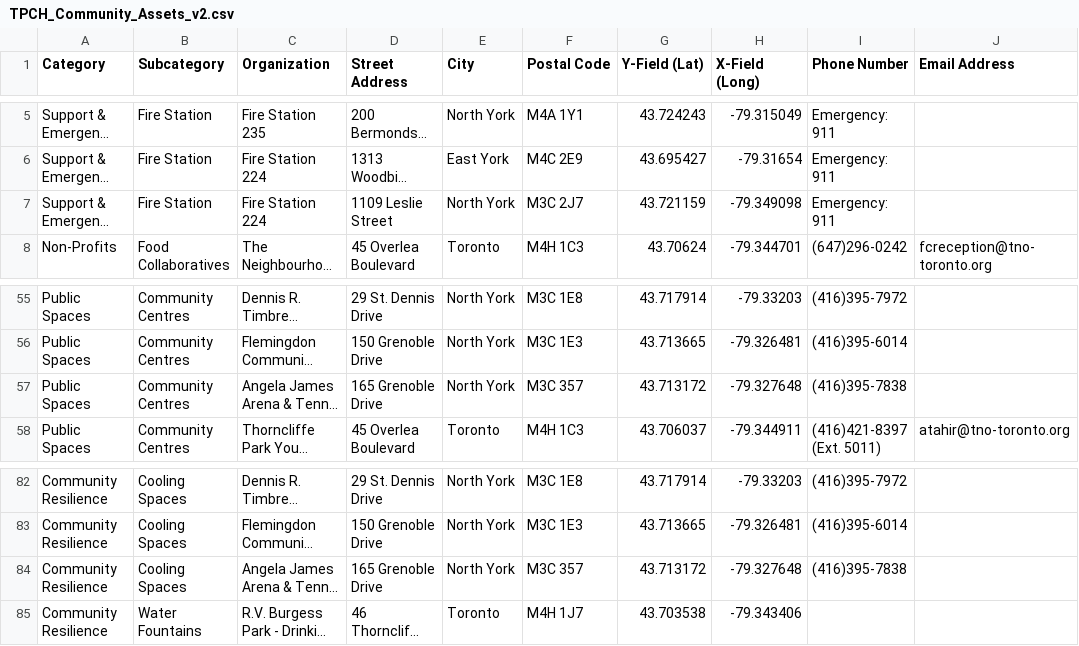
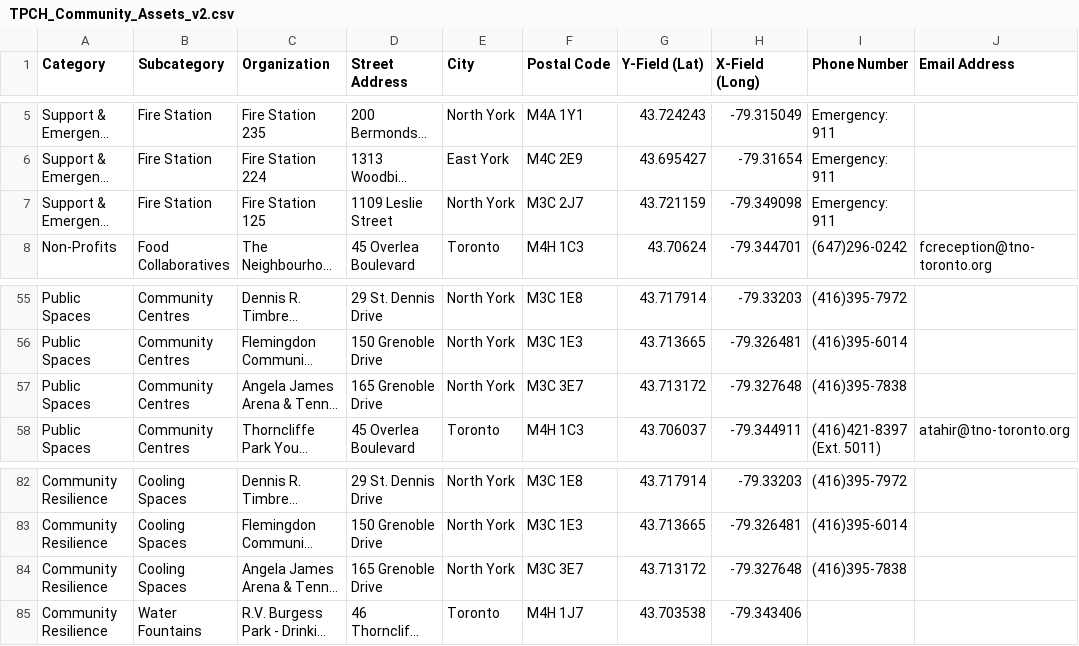
Before and after one commit to Climate-Resilient-Communities/thorncliffe-flemingdon-park-cvh-pilot, a CSV file: data/seed/TPCH_Community_Assets_v2.csv, drawn as a sheet; only a part is shown, gaps mark what is left out; long unchanged cells end in …; the diff names each change by its address in the sheet, - before the commit and + after, or states it on an @@ line.

```diff
--- a/data/seed/TPCH_Community_Assets_v2.csv
+++ b/data/seed/TPCH_Community_Assets_v2.csv
-C7 (Organization): Fire Station 224
+C7 (Organization): Fire Station 125
-F57 (Postal Code): M3C 357
+F57 (Postal Code): M3C 3E7
-F84 (Postal Code): M3C 357
+F84 (Postal Code): M3C 3E7
```
Also changed, not shown: 2 other files.
